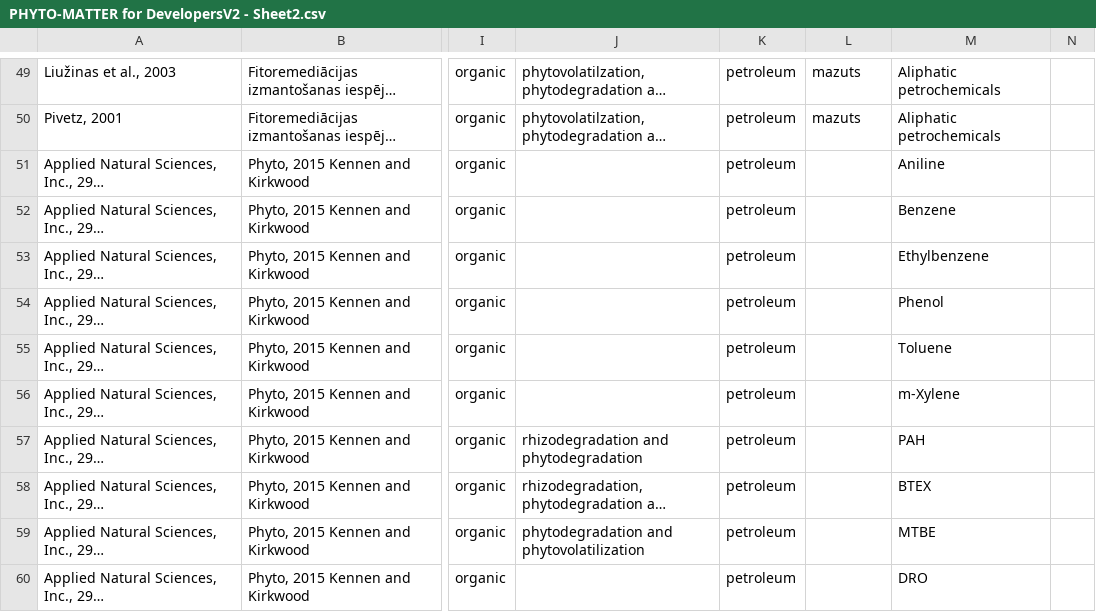
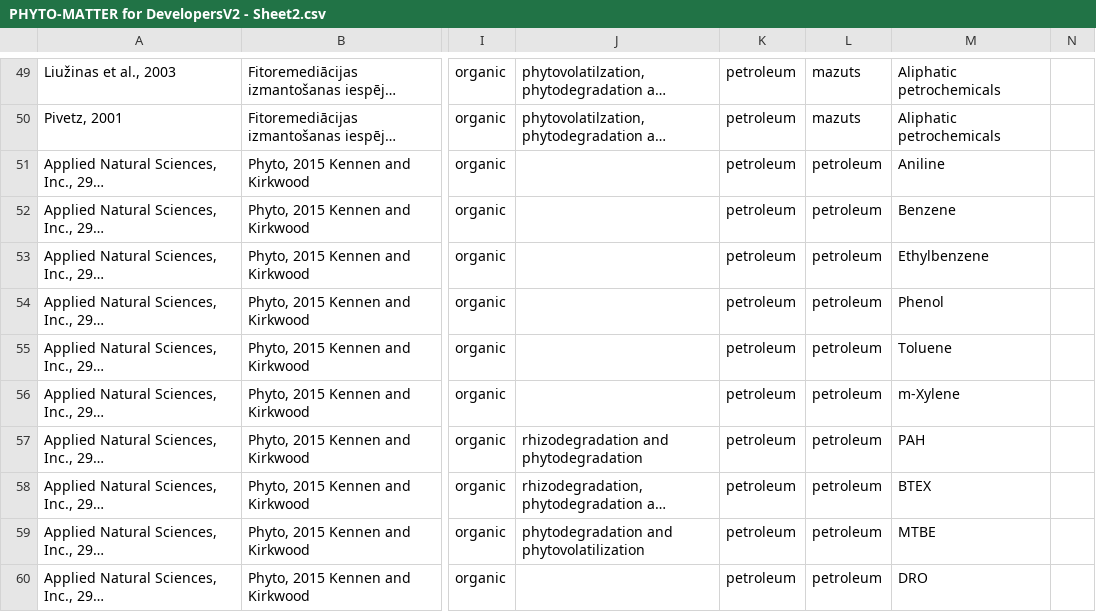
Before and after one commit to phyto-matter/phyto-matter, a CSV file: data/phyto/PHYTO-MATTER for DevelopersV2 - Sheet2.csv, drawn as a sheet; only a part is shown, gaps mark what is left out; long unchanged cells end in …; the diff covers the shown part only; the diff names each change by its address in the sheet, - before the commit and + after, or states it on an @@ line.

Commit message:
Update PHYTO-MATTER for DevelopersV2 - Sheet2.csv
Added columns and blanks

```diff
--- a/data/phyto/PHYTO-MATTER for DevelopersV2 - Sheet2.csv
+++ b/data/phyto/PHYTO-MATTER for DevelopersV2 - Sheet2.csv
-L51:L60: (empty)
+L51:L60: petroleum
```
Also changed, not shown: 1 removed row and 6 edited cells elsewhere in this file.
